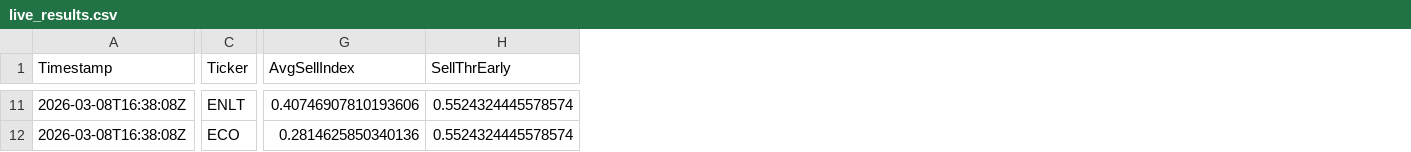
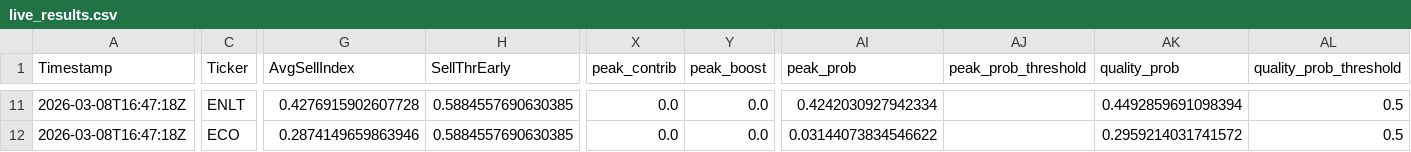
Before and after one commit to andrei1234D/GPT5_SELL, a CSV file: bot/live_results.csv, drawn as a sheet; only a part is shown, gaps mark what is left out; the diff covers the shown part only; the diff names each change by its address in the sheet, - before the commit and + after, or states it on an @@ line.

```diff
--- a/bot/live_results.csv
+++ b/bot/live_results.csv
+column X (peak_contrib), rows 11-12: 0.0 | 0.0
+column Y (peak_boost), rows 11-12: 0.0 | 0.0
+column AI (peak_prob), rows 11-12: 0.4242030927942334 | 0.03144073834546622
+column AJ (peak_prob_threshold), empty
+column AK (quality_prob), rows 11-12: 0.4492859691098394 | 0.2959214031741572
+column AL (quality_prob_threshold), rows 11-12: 0.5 | 0.5
-A11:A12 (Timestamp): 2026-03-08T16:38:08Z
+A11:A12 (Timestamp): 2026-03-08T16:47:18Z
-G11 (AvgSellIndex): 0.40746907810193606
+G11 (AvgSellIndex): 0.4276915902607728
-H11:H12 (SellThrEarly): 0.5524324445578574
+H11:H12 (SellThrEarly): 0.5884557690630385
-G12 (AvgSellIndex): 0.2814625850340136
+G12 (AvgSellIndex): 0.2874149659863946
```
Also changed, not shown: 139 edited cells elsewhere in this file, bot/LLM_data/input_llm/llm_predictions.csv, 2 other files.
